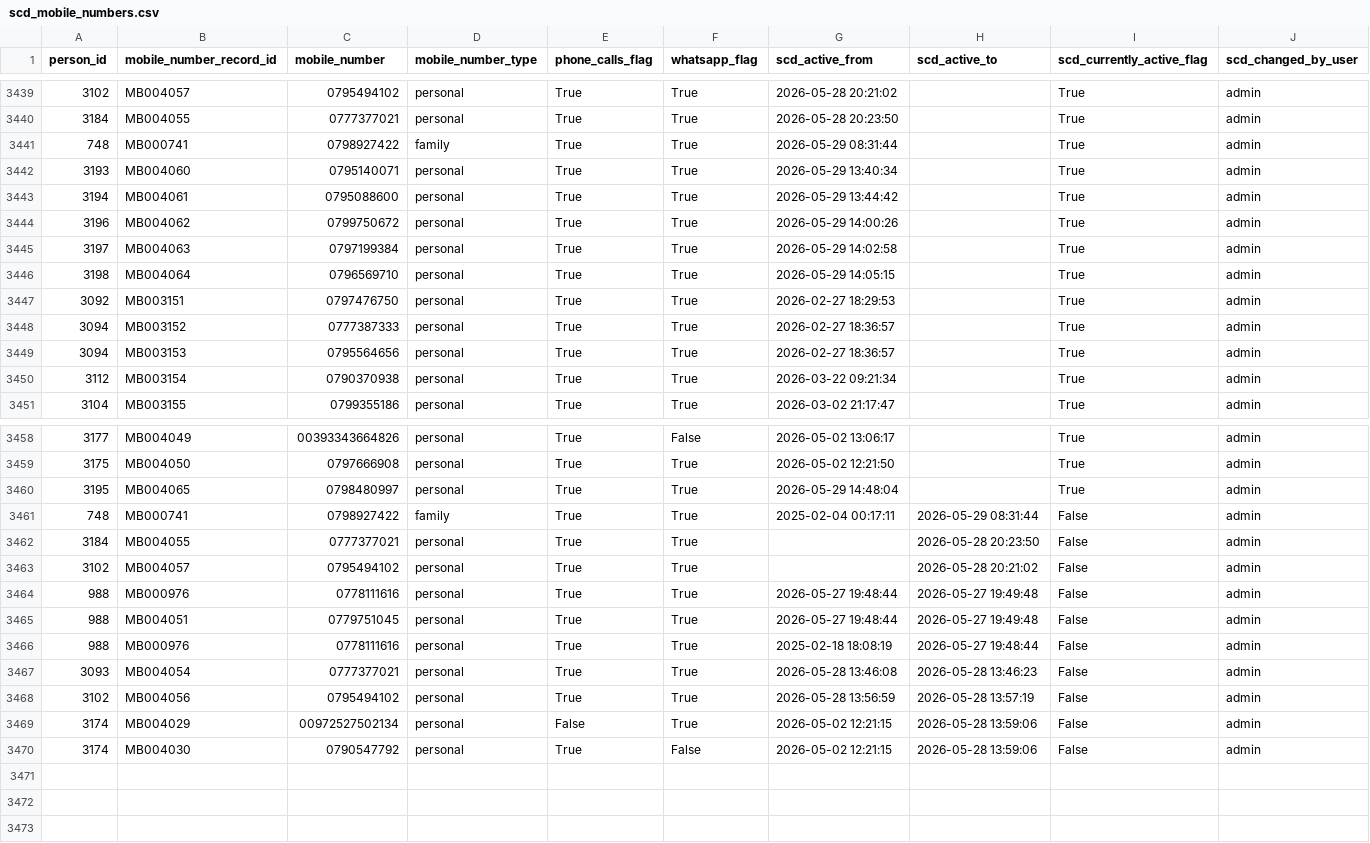
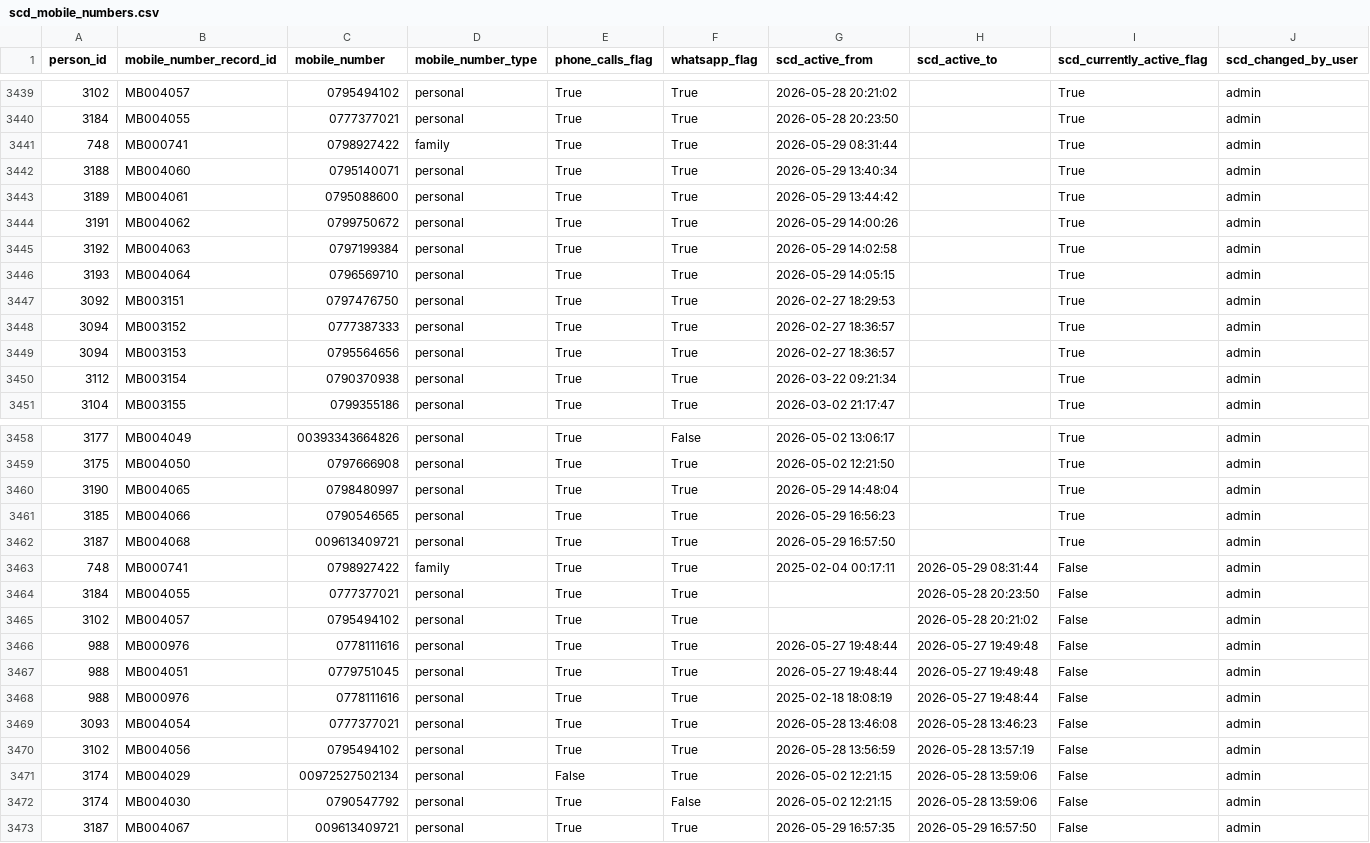
Before and after one commit to marwanalfarah-prog/jecportal, a CSV file: data/JECJordanData/scd_mobile_numbers.csv, drawn as a sheet; only a part is shown, gaps mark what is left out.

```diff
--- a/data/JECJordanData/scd_mobile_numbers.csv
+++ b/data/JECJordanData/scd_mobile_numbers.csv
@@ -3441,7 +3441,7 @@
 748,MB000741,0798927422,family,True,True,2026-05-29 08:31:44,,True,admin
-3193,MB004060,0795140071,personal,True,True,2026-05-29 13:40:34,,True,admin
-3194,MB004061,0795088600,personal,True,True,2026-05-29 13:44:42,,True,admin
-3196,MB004062,0799750672,personal,True,True,2026-05-29 14:00:26,,True,admin
-3197,MB004063,0797199384,personal,True,True,2026-05-29 14:02:58,,True,admin
-3198,MB004064,0796569710,personal,True,True,2026-05-29 14:05:15,,True,admin
+3188,MB004060,0795140071,personal,True,True,2026-05-29 13:40:34,,True,admin
+3189,MB004061,0795088600,personal,True,True,2026-05-29 13:44:42,,True,admin
+3191,MB004062,0799750672,personal,True,True,2026-05-29 14:00:26,,True,admin
+3192,MB004063,0797199384,personal,True,True,2026-05-29 14:02:58,,True,admin
+3193,MB004064,0796569710,personal,True,True,2026-05-29 14:05:15,,True,admin
 3092,MB003151,0797476750,personal,True,True,2026-02-27 18:29:53,,True,admin
@@ -3459,3 +3459,5 @@
 3175,MB004050,0797666908,personal,True,True,2026-05-02 12:21:50,,True,admin
-3195,MB004065,0798480997,personal,True,True,2026-05-29 14:48:04,,True,admin
+3190,MB004065,0798480997,personal,True,True,2026-05-29 14:48:04,,True,admin
+3185,MB004066,0790546565,personal,True,True,2026-05-29 16:56:23,,True,admin
+3187,MB004068,009613409721,personal,True,True,2026-05-29 16:57:50,,True,admin
 748,MB000741,0798927422,family,True,True,2025-02-04 00:17:11,2026-05-29 08:31:44,False,admin
@@ -3470 +3472,2 @@
 3174,MB004030,0790547792,personal,True,False,2026-05-02 12:21:15,2026-05-28 13:59:06,False,admin
+3187,MB004067,009613409721,personal,True,True,2026-05-29 16:57:35,2026-05-29 16:57:50,False,admin
```
Also changed, not shown: data/JECJordanData/scd_auth_users.csv, data/JECJordanData/scd_hobbies_skills.csv, 14 other files.
